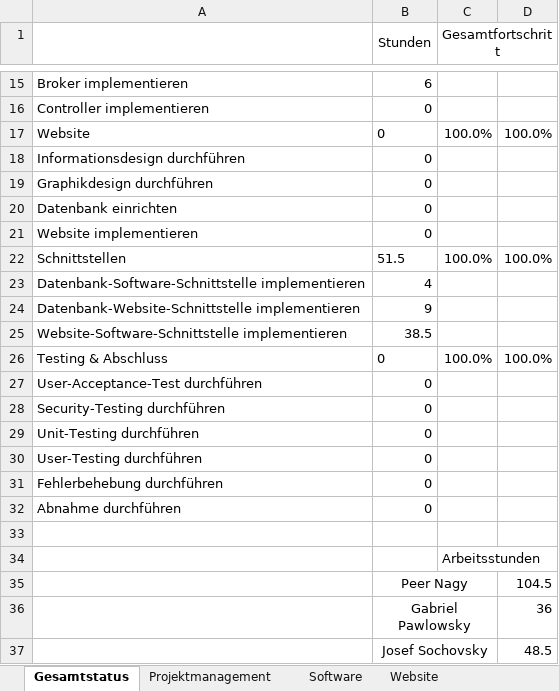
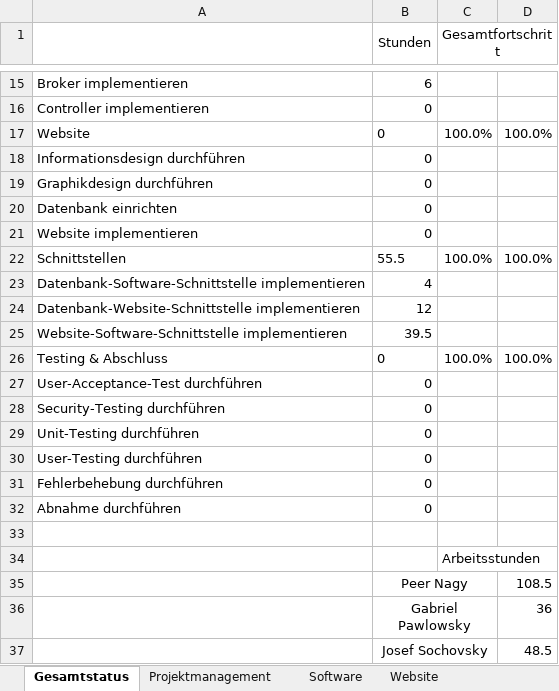
Before and after one commit to gabpaw987/Aquila, an Excel workbook: Dokumentation/Aquila_Zeitaufzeichnung.xlsx, sheet Gesamtstatus, drawn as a sheet; only a part is shown, gaps mark what is left out; values as stored, in another font and other column widths than the file's, no borders; charts and pictures not drawn; the diff names each change by its address in the sheet, - before the commit and + after, or states it on an @@ line.

```diff
--- a/Dokumentation/Aquila_Zeitaufzeichnung.xlsx (sheet Gesamtstatus)
+++ b/Dokumentation/Aquila_Zeitaufzeichnung.xlsx (sheet Gesamtstatus)
-B22 (Stunden): 51.5
+B22 (Stunden): 55.5
-B24 (Stunden): 9
+B24 (Stunden): 12
-B25 (Stunden): 38.5
+B25 (Stunden): 39.5
-D35: 104.5
+D35: 108.5
```
Also changed, not shown: sheet Schnittstellen, charts or pictures.
